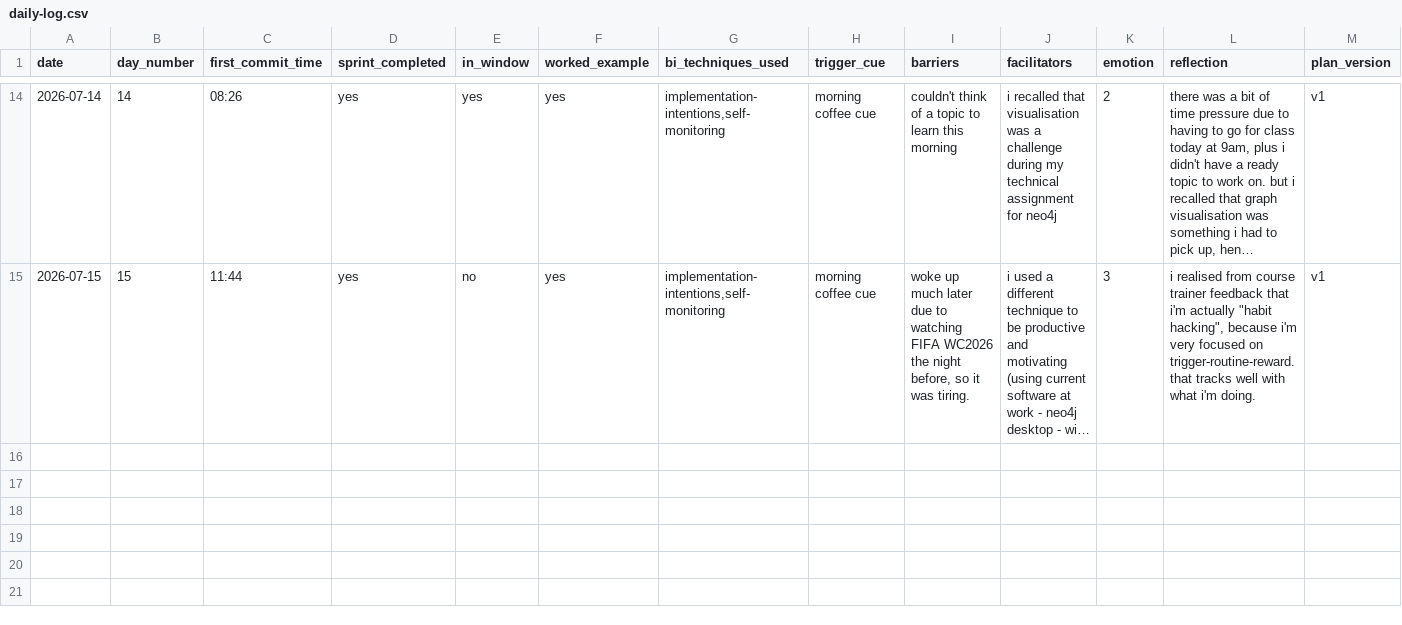
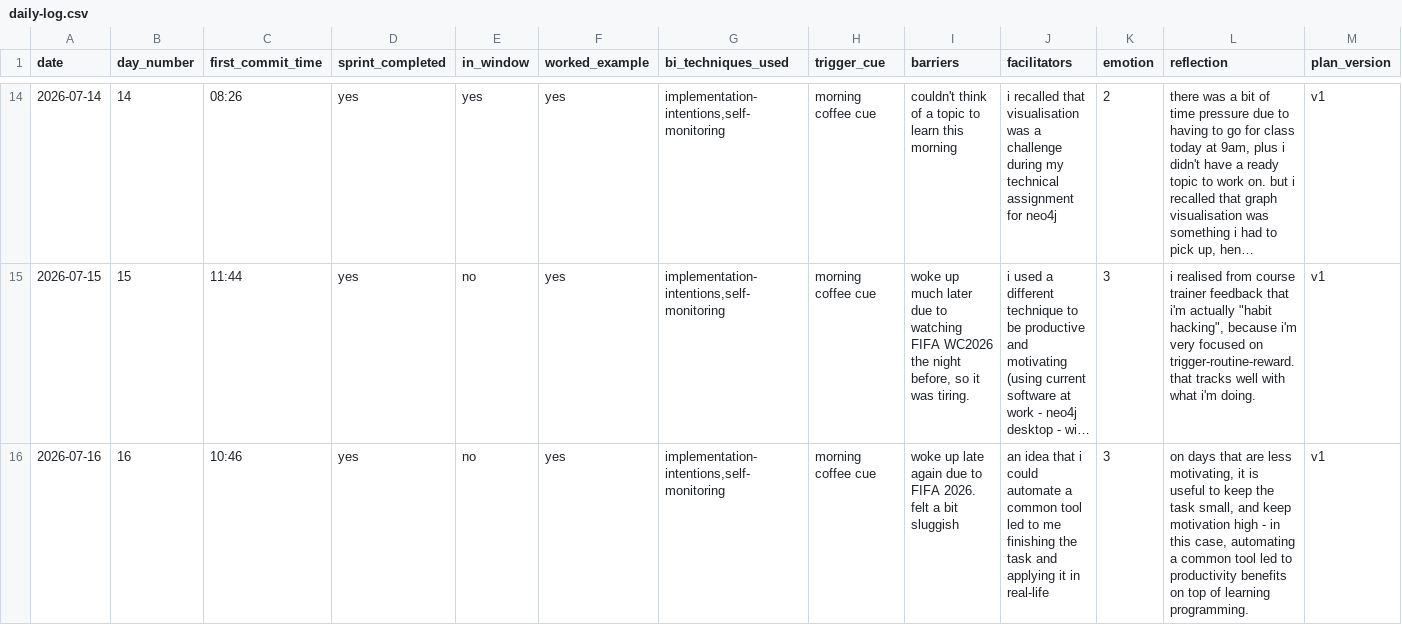
Before and after one commit to lohbe/bcd, a CSV file: data/daily-log.csv, drawn as a sheet; only a part is shown, gaps mark what is left out; long unchanged cells end in …; the diff names each change by its address in the sheet, - before the commit and + after, or states it on an @@ line.

```diff
--- a/data/daily-log.csv
+++ b/data/daily-log.csv
+row 16: 2026-07-16 | 16 | 10:46 | yes | no | yes | implementation-intentions,self-monitoring | morning coffee cue | woke up late again due to FIFA 2026. felt a bit sluggish | an idea that i could automate a common tool led to me finishing the task and applying it in real-life | 3 | on days that are less motivating, it is useful to keep the task small, and keep motivation high - in this case, automating a common tool led to productivity benefits on top of learning programming. | v1
```
Also changed, not shown: 1 other file.
